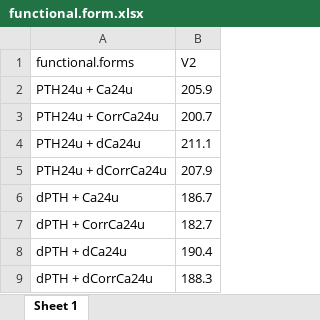
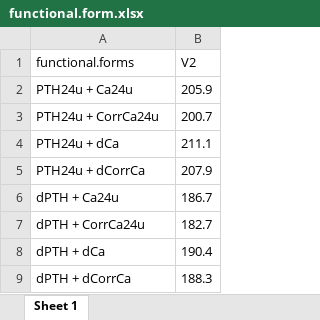
Before and after one commit to CHMMaas/PredictionHypoparathyroidism, an Excel workbook: Development/Results/functional.form.xlsx, sheet Sheet 1, drawn as a sheet; values as stored, in another font and other column widths than the file's, no borders; the diff names each change by its address in the sheet, - before the commit and + after, or states it on an @@ line.

```diff
--- a/Development/Results/functional.form.xlsx (sheet Sheet 1)
+++ b/Development/Results/functional.form.xlsx (sheet Sheet 1)
-A4 (functional.forms): PTH24u + dCa24u
+A4 (functional.forms): PTH24u + dCa
-A5 (functional.forms): PTH24u + dCorrCa24u
+A5 (functional.forms): PTH24u + dCorrCa
-A8 (functional.forms): dPTH + dCa24u
+A8 (functional.forms): dPTH + dCa
-A9 (functional.forms): dPTH + dCorrCa24u
+A9 (functional.forms): dPTH + dCorrCa
```
Also changed, not shown: Development/Results/flexibility.xlsx, Development/Results/model.xlsx, 24 other files.
